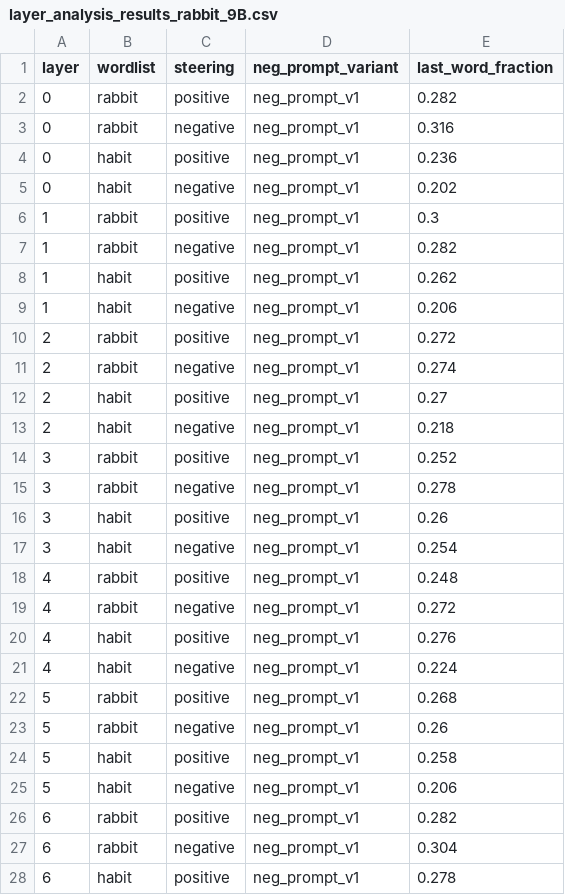
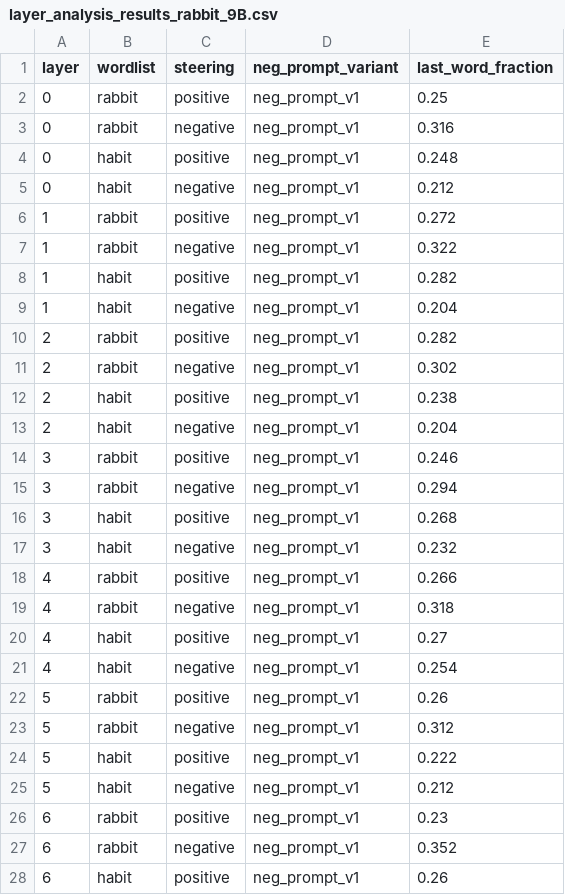
Before and after one commit to Jim-Maar/implicit-planning-in-llms, a CSV file: experiments_jim/2025-04-25-a_an_steering/layer_analysis_results_rabbit_9B.csv, drawn as a sheet; only a part is shown; the diff covers the shown part only.

Commit message:
Created Setup for rerunning layer plots

```diff
--- a/experiments_jim/2025-04-25-a_an_steering/layer_analysis_results_rabbit_9B.csv
+++ b/experiments_jim/2025-04-25-a_an_steering/layer_analysis_results_rabbit_9B.csv
@@ -1,28 +1,28 @@
 layer,wordlist,steering,neg_prompt_variant,last_word_fraction
-0,rabbit,positive,neg_prompt_v1,0.282
+0,rabbit,positive,neg_prompt_v1,0.25
 0,rabbit,negative,neg_prompt_v1,0.316
-0,habit,positive,neg_prompt_v1,0.236
-0,habit,negative,neg_prompt_v1,0.202
-1,rabbit,positive,neg_prompt_v1,0.3
-1,rabbit,negative,neg_prompt_v1,0.282
-1,habit,positive,neg_prompt_v1,0.262
-1,habit,negative,neg_prompt_v1,0.206
-2,rabbit,positive,neg_prompt_v1,0.272
-2,rabbit,negative,neg_prompt_v1,0.274
-2,habit,positive,neg_prompt_v1,0.27
-2,habit,negative,neg_prompt_v1,0.218
-3,rabbit,positive,neg_prompt_v1,0.252
-3,rabbit,negative,neg_prompt_v1,0.278
-3,habit,positive,neg_prompt_v1,0.26
-3,habit,negative,neg_prompt_v1,0.254
-4,rabbit,positive,neg_prompt_v1,0.248
-4,rabbit,negative,neg_prompt_v1,0.272
-4,habit,positive,neg_prompt_v1,0.276
-4,habit,negative,neg_prompt_v1,0.224
-5,rabbit,positive,neg_prompt_v1,0.268
-5,rabbit,negative,neg_prompt_v1,0.26
-5,habit,positive,neg_prompt_v1,0.258
-5,habit,negative,neg_prompt_v1,0.206
-6,rabbit,positive,neg_prompt_v1,0.282
-6,rabbit,negative,neg_prompt_v1,0.304
-6,habit,positive,neg_prompt_v1,0.278
+0,habit,positive,neg_prompt_v1,0.248
+0,habit,negative,neg_prompt_v1,0.212
+1,rabbit,positive,neg_prompt_v1,0.272
+1,rabbit,negative,neg_prompt_v1,0.322
+1,habit,positive,neg_prompt_v1,0.282
+1,habit,negative,neg_prompt_v1,0.204
+2,rabbit,positive,neg_prompt_v1,0.282
+2,rabbit,negative,neg_prompt_v1,0.302
+2,habit,positive,neg_prompt_v1,0.238
+2,habit,negative,neg_prompt_v1,0.204
+3,rabbit,positive,neg_prompt_v1,0.246
+3,rabbit,negative,neg_prompt_v1,0.294
+3,habit,positive,neg_prompt_v1,0.268
+3,habit,negative,neg_prompt_v1,0.232
+4,rabbit,positive,neg_prompt_v1,0.266
+4,rabbit,negative,neg_prompt_v1,0.318
+4,habit,positive,neg_prompt_v1,0.27
+4,habit,negative,neg_prompt_v1,0.254
+5,rabbit,positive,neg_prompt_v1,0.26
+5,rabbit,negative,neg_prompt_v1,0.312
+5,habit,positive,neg_prompt_v1,0.222
+5,habit,negative,neg_prompt_v1,0.212
+6,rabbit,positive,neg_prompt_v1,0.23
+6,rabbit,negative,neg_prompt_v1,0.352
+6,habit,positive,neg_prompt_v1,0.26
```
Also changed, not shown: 128 edited cells elsewhere in this file, 53 other files.
